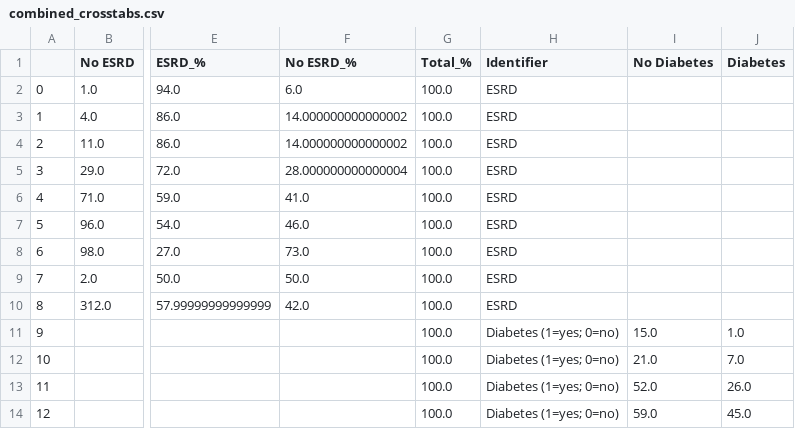
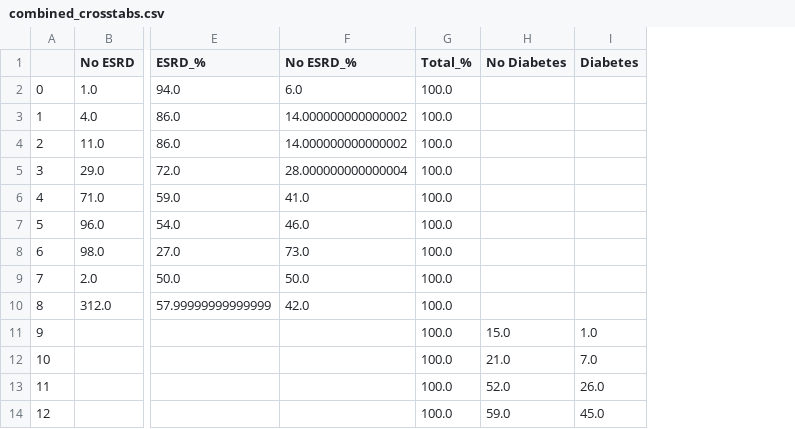
Before and after one commit to lshpaner/bmc_ali_kfre_val, a CSV file: data/combined_crosstabs.csv, drawn as a sheet; only a part is shown, gaps mark what is left out; the diff names each change by its address in the sheet, - before the commit and + after, or states it on an @@ line.

Commit message:
saved crosstab data from stacked bar plots to excel as separate tabs

```diff
--- a/data/combined_crosstabs.csv
+++ b/data/combined_crosstabs.csv
-column H (Identifier), rows 2-14: ESRD | ESRD | ESRD | ESRD | ESRD | ESRD | ESRD | ESRD | ESRD | Diabetes (1=yes; 0=no) | Diabetes (1=yes; 0=no) | Diabetes (1=yes; 0=no) | Diabetes (1=yes; 0=no)
```
Also changed, not shown: 5 other files.
